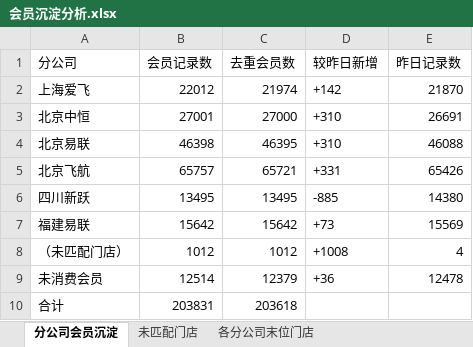
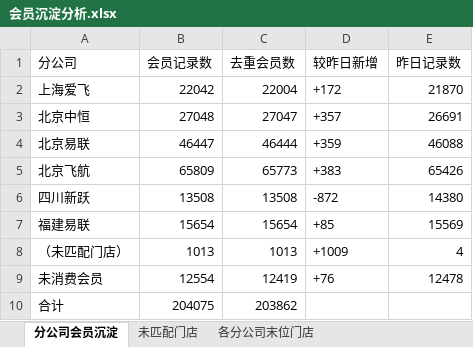
Before and after one commit to panghao007/retail-dashboard, an Excel workbook: member_deposit/会员沉淀分析.xlsx, sheet 分公司会员沉淀, drawn as a sheet; values as stored, in another font and other column widths than the file's, no borders; the diff names each change by its address in the sheet, - before the commit and + after, or states it on an @@ line.

```diff
--- a/member_deposit/会员沉淀分析.xlsx (sheet 分公司会员沉淀)
+++ b/member_deposit/会员沉淀分析.xlsx (sheet 分公司会员沉淀)
-B2 (会员记录数): 22012
+B2 (会员记录数): 22042
-C2 (去重会员数): 21974
+C2 (去重会员数): 22004
-D2 (较昨日新增): +142
+D2 (较昨日新增): +172
-B3 (会员记录数): 27001
+B3 (会员记录数): 27048
-C3 (去重会员数): 27000
+C3 (去重会员数): 27047
-D3 (较昨日新增): +310
+D3 (较昨日新增): +357
-B4 (会员记录数): 46398
+B4 (会员记录数): 46447
-C4 (去重会员数): 46395
+C4 (去重会员数): 46444
-D4 (较昨日新增): +310
+D4 (较昨日新增): +359
-B5 (会员记录数): 65757
+B5 (会员记录数): 65809
-C5 (去重会员数): 65721
+C5 (去重会员数): 65773
-D5 (较昨日新增): +331
+D5 (较昨日新增): +383
-B6 (会员记录数): 13495
+B6 (会员记录数): 13508
-C6 (去重会员数): 13495
+C6 (去重会员数): 13508
-D6 (较昨日新增): -885
+D6 (较昨日新增): -872
-B7 (会员记录数): 15642
+B7 (会员记录数): 15654
-C7 (去重会员数): 15642
+C7 (去重会员数): 15654
-D7 (较昨日新增): +73
+D7 (较昨日新增): +85
-B8 (会员记录数): 1012
+B8 (会员记录数): 1013
-C8 (去重会员数): 1012
+C8 (去重会员数): 1013
-D8 (较昨日新增): +1008
+D8 (较昨日新增): +1009
-B9 (会员记录数): 12514
+B9 (会员记录数): 12554
-C9 (去重会员数): 12379
+C9 (去重会员数): 12419
-D9 (较昨日新增): +36
+D9 (较昨日新增): +76
-B10 (会员记录数): 203831
+B10 (会员记录数): 204075
-C10 (去重会员数): 203618
+C10 (去重会员数): 203862
```
Also changed, not shown: sheet 各分公司末位门店, sheet 未匹配门店, 1 other file.
